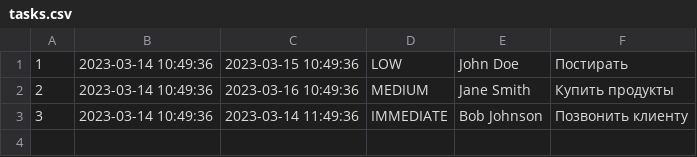
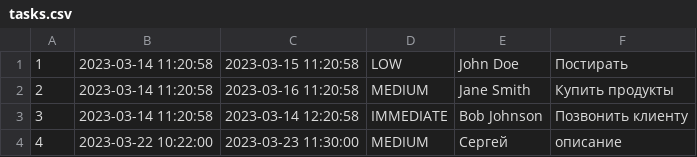
Before and after one commit to SergeiSlobodchikov/Task_scheduler, a CSV file: tasks.csv, drawn as a sheet.

```diff
--- a/tasks.csv
+++ b/tasks.csv
@@ -1,3 +1,4 @@
-1,2023-03-14 10:49:36,2023-03-15 10:49:36,LOW,John Doe,Постирать
-2,2023-03-14 10:49:36,2023-03-16 10:49:36,MEDIUM,Jane Smith,Купить продукты
-3,2023-03-14 10:49:36,2023-03-14 11:49:36,IMMEDIATE,Bob Johnson,Позвонить клиенту
+1,2023-03-14 11:20:58,2023-03-15 11:20:58,LOW,John Doe,Постирать
+2,2023-03-14 11:20:58,2023-03-16 11:20:58,MEDIUM,Jane Smith,Купить продукты
+3,2023-03-14 11:20:58,2023-03-14 12:20:58,IMMEDIATE,Bob Johnson,Позвонить клиенту
+4,2023-03-22 10:22:00,2023-03-23 11:30:00,MEDIUM,Сергей,описание
```
Also changed, not shown: 6 other files.
